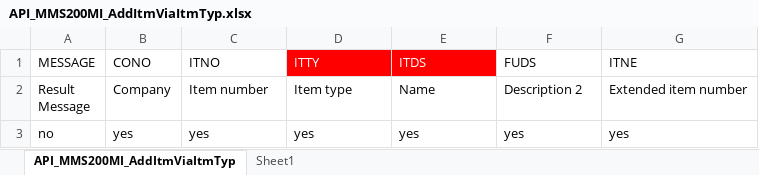
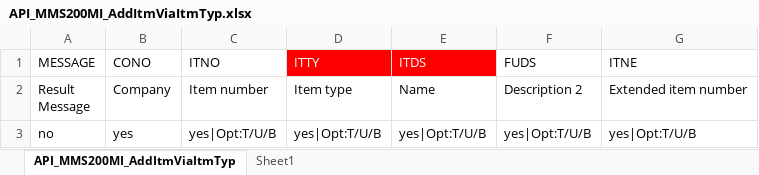
Before and after one commit to harrbca/m3DataConversion, an Excel workbook: templates/API_MMS200MI_AddItmViaItmTyp.xlsx, sheet API_MMS200MI_AddItmViaItmTyp, drawn as a sheet; values as stored, in another font and other column widths than the file's, no borders; the diff names each change by its address in the sheet, - before the commit and + after, or states it on an @@ line.

```diff
--- a/templates/API_MMS200MI_AddItmViaItmTyp.xlsx (sheet API_MMS200MI_AddItmViaItmTyp)
+++ b/templates/API_MMS200MI_AddItmViaItmTyp.xlsx (sheet API_MMS200MI_AddItmViaItmTyp)
-C3 (ITNO): yes
+C3 (ITNO): yes|Opt:T/U/B
-D3 (ITTY): yes
+D3 (ITTY): yes|Opt:T/U/B
-E3 (ITDS): yes
+E3 (ITDS): yes|Opt:T/U/B
-F3 (FUDS): yes
+F3 (FUDS): yes|Opt:T/U/B
-G3 (ITNE): yes
+G3 (ITNE): yes|Opt:T/U/B
```
Also changed, not shown: templates/API_MMS200MI_UpdItmBasic.xlsx, 9 other files.
